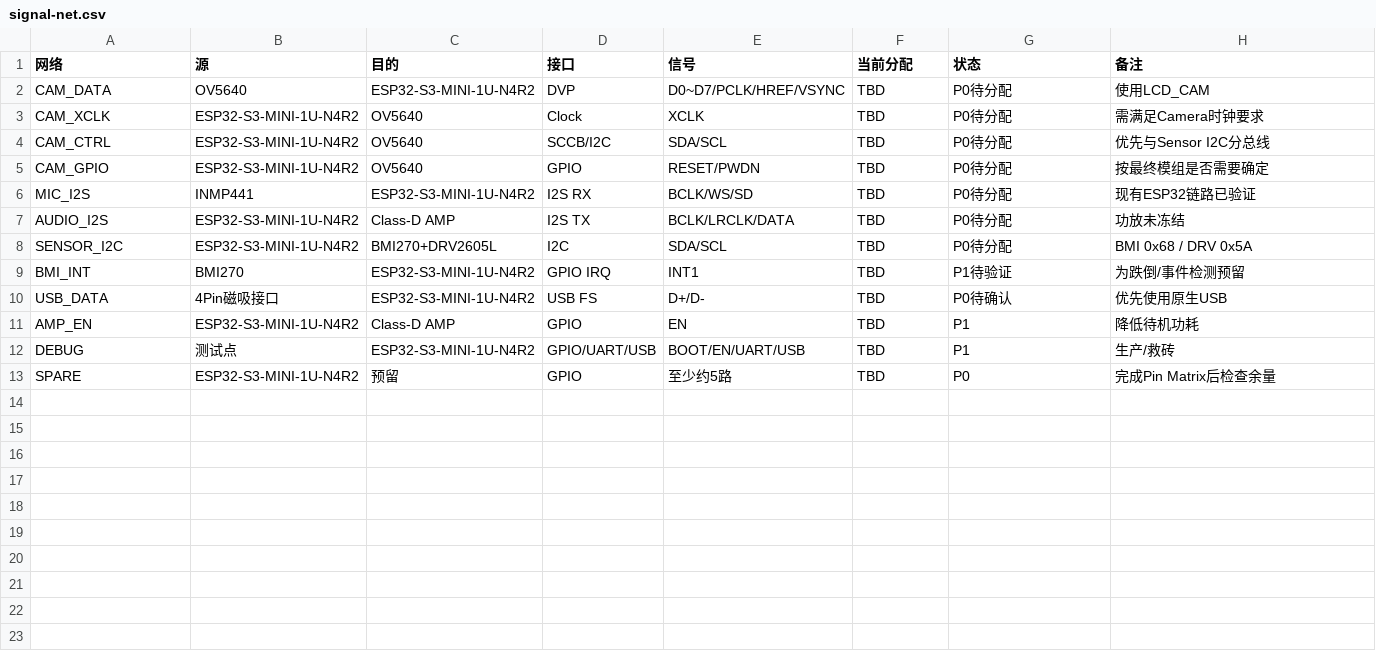
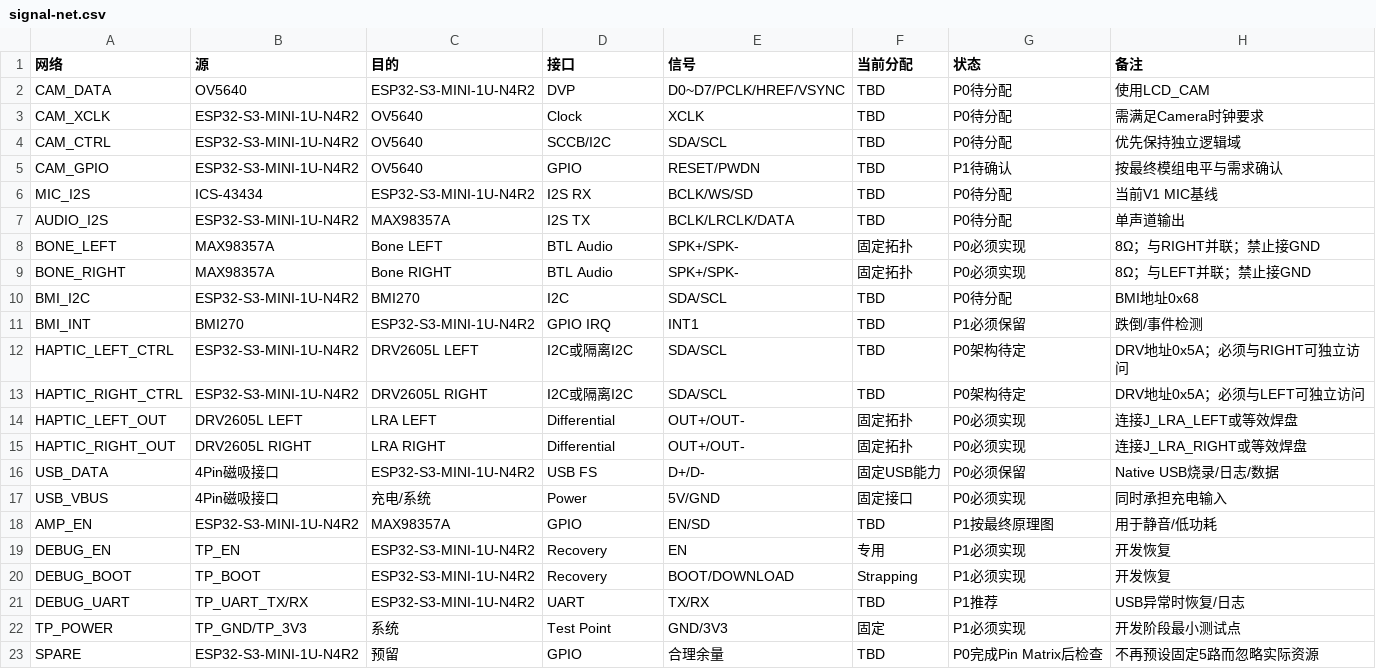
Before and after one commit to Karl-XZ/silvercare-ai-assistant, a CSV file: docs/hardware/integration/v1/plan-a-esp32-s3-mini-1u-n4r2/signal-net.csv, drawn as a sheet.

Commit message:
docs: update ESP32-S3 signal net for current V1

```diff
--- a/docs/hardware/integration/v1/plan-a-esp32-s3-mini-1u-n4r2/signal-net.csv
+++ b/docs/hardware/integration/v1/plan-a-esp32-s3-mini-1u-n4r2/signal-net.csv
@@ -3,11 +3,21 @@ CAM_DATA,OV5640,ESP32-S3-MINI-1U-N4R2,DVP,D0~D7/PCLK/HREF/VSYNC,TBD,P0待分配,
 CAM_XCLK,ESP32-S3-MINI-1U-N4R2,OV5640,Clock,XCLK,TBD,P0待分配,需满足Camera时钟要求
-CAM_CTRL,ESP32-S3-MINI-1U-N4R2,OV5640,SCCB/I2C,SDA/SCL,TBD,P0待分配,优先与Sensor I2C分总线
-CAM_GPIO,ESP32-S3-MINI-1U-N4R2,OV5640,GPIO,RESET/PWDN,TBD,P0待分配,按最终模组是否需要确定
-MIC_I2S,INMP441,ESP32-S3-MINI-1U-N4R2,I2S RX,BCLK/WS/SD,TBD,P0待分配,现有ESP32链路已验证
-AUDIO_I2S,ESP32-S3-MINI-1U-N4R2,Class-D AMP,I2S TX,BCLK/LRCLK/DATA,TBD,P0待分配,功放未冻结
-SENSOR_I2C,ESP32-S3-MINI-1U-N4R2,BMI270+DRV2605L,I2C,SDA/SCL,TBD,P0待分配,BMI 0x68 / DRV 0x5A
-BMI_INT,BMI270,ESP32-S3-MINI-1U-N4R2,GPIO IRQ,INT1,TBD,P1待验证,为跌倒/事件检测预留
-USB_DATA,4Pin磁吸接口,ESP32-S3-MINI-1U-N4R2,USB FS,D+/D-,TBD,P0待确认,优先使用原生USB
-AMP_EN,ESP32-S3-MINI-1U-N4R2,Class-D AMP,GPIO,EN,TBD,P1,降低待机功耗
-DEBUG,测试点,ESP32-S3-MINI-1U-N4R2,GPIO/UART/USB,BOOT/EN/UART/USB,TBD,P1,生产/救砖
-SPARE,ESP32-S3-MINI-1U-N4R2,预留,GPIO,至少约5路,TBD,P0,完成Pin Matrix后检查余量
+CAM_CTRL,ESP32-S3-MINI-1U-N4R2,OV5640,SCCB/I2C,SDA/SCL,TBD,P0待分配,优先保持独立逻辑域
+CAM_GPIO,ESP32-S3-MINI-1U-N4R2,OV5640,GPIO,RESET/PWDN,TBD,P1待确认,按最终模组电平与需求确认
+MIC_I2S,ICS-43434,ESP32-S3-MINI-1U-N4R2,I2S RX,BCLK/WS/SD,TBD,P0待分配,当前V1 MIC基线
+AUDIO_I2S,ESP32-S3-MINI-1U-N4R2,MAX98357A,I2S TX,BCLK/LRCLK/DATA,TBD,P0待分配,单声道输出
+BONE_LEFT,MAX98357A,Bone LEFT,BTL Audio,SPK+/SPK-,固定拓扑,P0必须实现,8Ω；与RIGHT并联；禁止接GND
+BONE_RIGHT,MAX98357A,Bone RIGHT,BTL Audio,SPK+/SPK-,固定拓扑,P0必须实现,8Ω；与LEFT并联；禁止接GND
+BMI_I2C,ESP32-S3-MINI-1U-N4R2,BMI270,I2C,SDA/SCL,TBD,P0待分配,BMI地址0x68
+BMI_INT,BMI270,ESP32-S3-MINI-1U-N4R2,GPIO IRQ,INT1,TBD,P1必须保留,跌倒/事件检测
+HAPTIC_LEFT_CTRL,ESP32-S3-MINI-1U-N4R2,DRV2605L LEFT,I2C或隔离I2C,SDA/SCL,TBD,P0架构待定,DRV地址0x5A；必须与RIGHT可独立访问
+HAPTIC_RIGHT_CTRL,ESP32-S3-MINI-1U-N4R2,DRV2605L RIGHT,I2C或隔离I2C,SDA/SCL,TBD,P0架构待定,DRV地址0x5A；必须与LEFT可独立访问
+HAPTIC_LEFT_OUT,DRV2605L LEFT,LRA LEFT,Differential,OUT+/OUT-,固定拓扑,P0必须实现,连接J_LRA_LEFT或等效焊盘
+HAPTIC_RIGHT_OUT,DRV2605L RIGHT,LRA RIGHT,Differential,OUT+/OUT-,固定拓扑,P0必须实现,连接J_LRA_RIGHT或等效焊盘
+USB_DATA,4Pin磁吸接口,ESP32-S3-MINI-1U-N4R2,USB FS,D+/D-,固定USB能力,P0必须保留,Native USB烧录/日志/数据
+USB_VBUS,4Pin磁吸接口,充电/系统,Power,5V/GND,固定接口,P0必须实现,同时承担充电输入
+AMP_EN,ESP32-S3-MINI-1U-N4R2,MAX98357A,GPIO,EN/SD,TBD,P1按最终原理图,用于静音/低功耗
+DEBUG_EN,TP_EN,ESP32-S3-MINI-1U-N4R2,Recovery,EN,专用,P1必须实现,开发恢复
+DEBUG_BOOT,TP_BOOT,ESP32-S3-MINI-1U-N4R2,Recovery,BOOT/DOWNLOAD,Strapping,P1必须实现,开发恢复
+DEBUG_UART,TP_UART_TX/RX,ESP32-S3-MINI-1U-N4R2,UART,TX/RX,TBD,P1推荐,USB异常时恢复/日志
+TP_POWER,TP_GND/TP_3V3,系统,Test Point,GND/3V3,固定,P1必须实现,开发阶段最小测试点
+SPARE,ESP32-S3-MINI-1U-N4R2,预留,GPIO,合理余量,TBD,P0完成Pin Matrix后检查,不再预设固定5路而忽略实际资源
```
